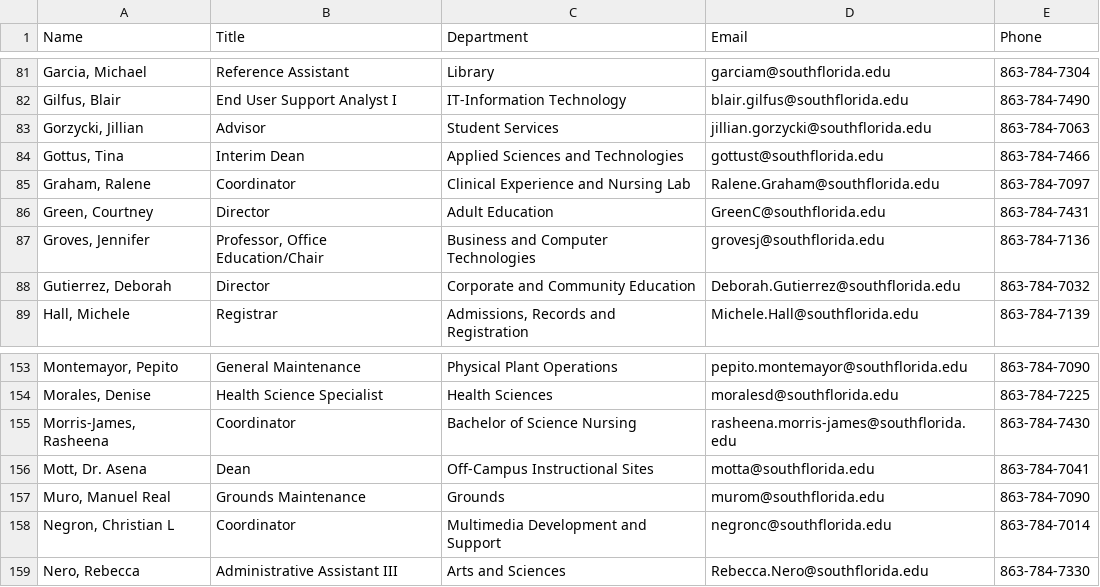
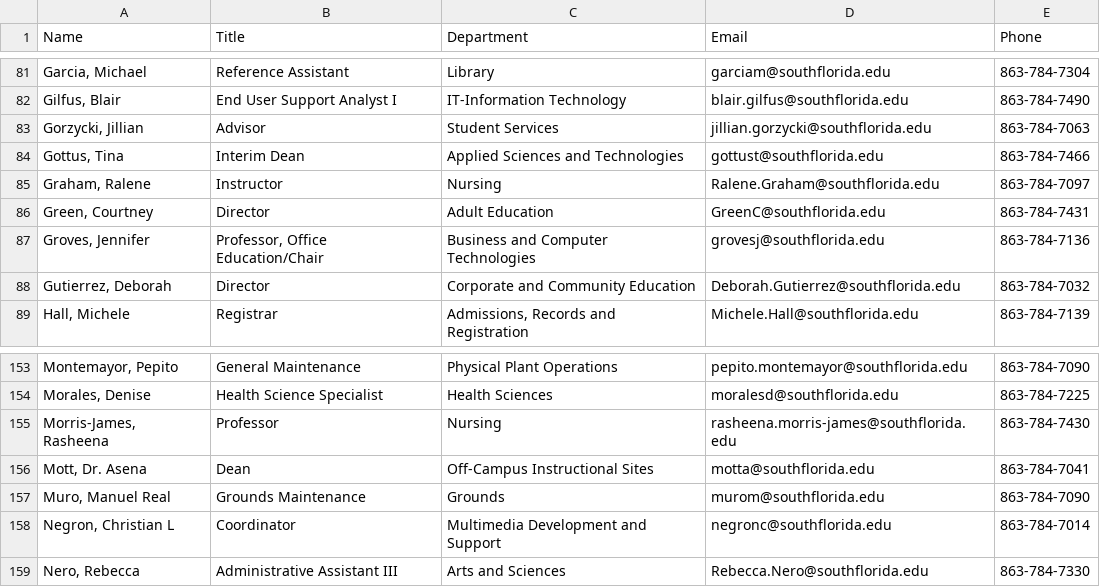
Before and after one commit to South-Florida-State-College/experience-ellucian, a CSV file: docs/employee_directory.csv, drawn as a sheet; only a part is shown, gaps mark what is left out.

```diff
--- a/docs/employee_directory.csv
+++ b/docs/employee_directory.csv
@@ -84,3 +84,3 @@ Name,Title,Department,Email,Phone
 "Gottus, Tina",Interim Dean,Applied Sciences and Technologies,gottust@southflorida.edu,863-784-7466
-"Graham, Ralene",Coordinator,Clinical Experience and Nursing Lab,Ralene.Graham@southflorida.edu,863-784-7097
+"Graham, Ralene",Instructor,Nursing,Ralene.Graham@southflorida.edu,863-784-7097
 "Green, Courtney",Director,Adult Education,GreenC@southflorida.edu,863-784-7431
@@ -154,3 +154,3 @@ Name,Title,Department,Email,Phone
 "Morales, Denise",Health Science Specialist,Health Sciences,moralesd@southflorida.edu,863-784-7225
-"Morris-James, Rasheena",Coordinator,Bachelor of Science Nursing,rasheena.morris-james@southflorida.edu,863-784-7430
+"Morris-James, Rasheena",Professor,Nursing,rasheena.morris-james@southflorida.edu,863-784-7430
 "Mott, Dr. Asena",Dean,Off-Campus Instructional Sites,motta@southflorida.edu,863-784-7041
```
